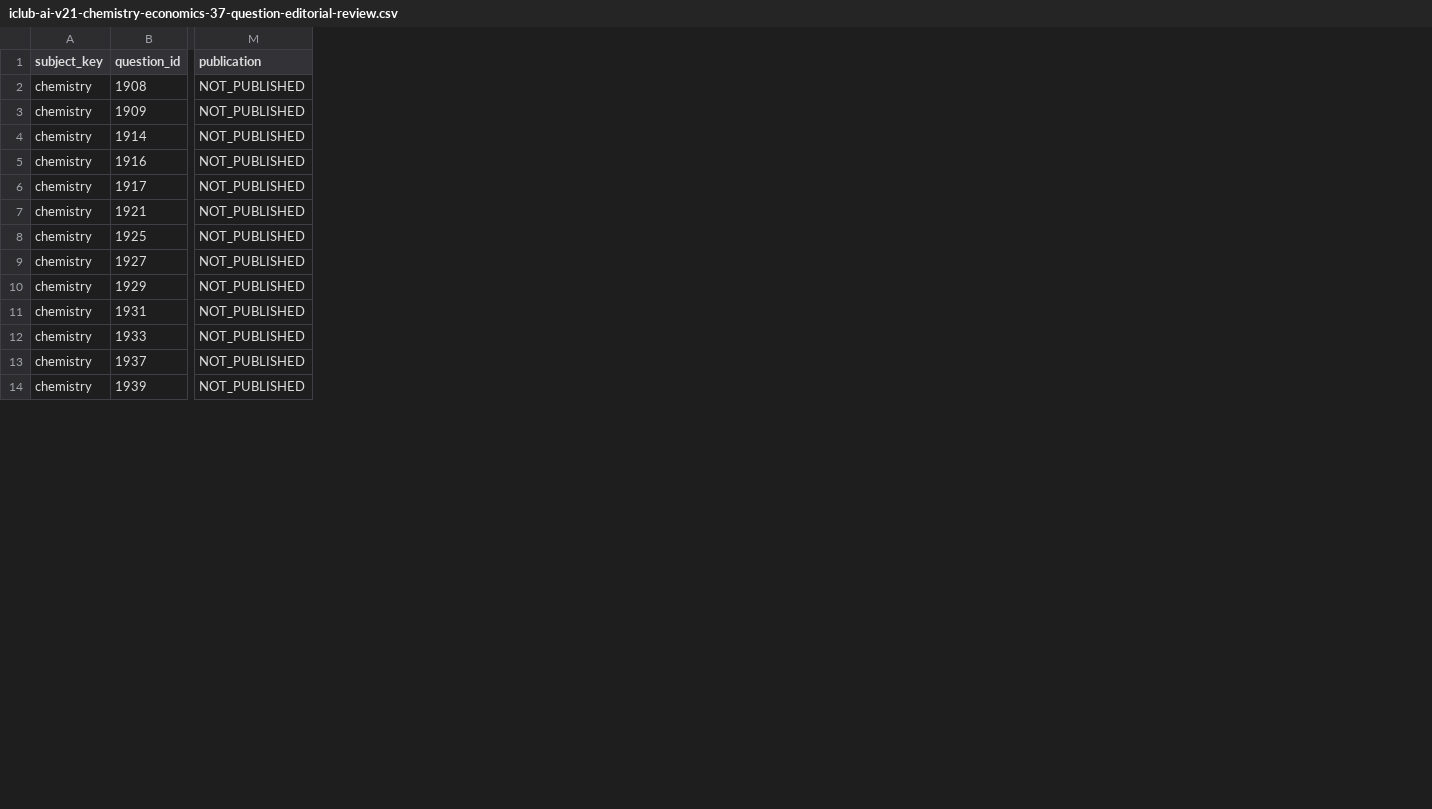
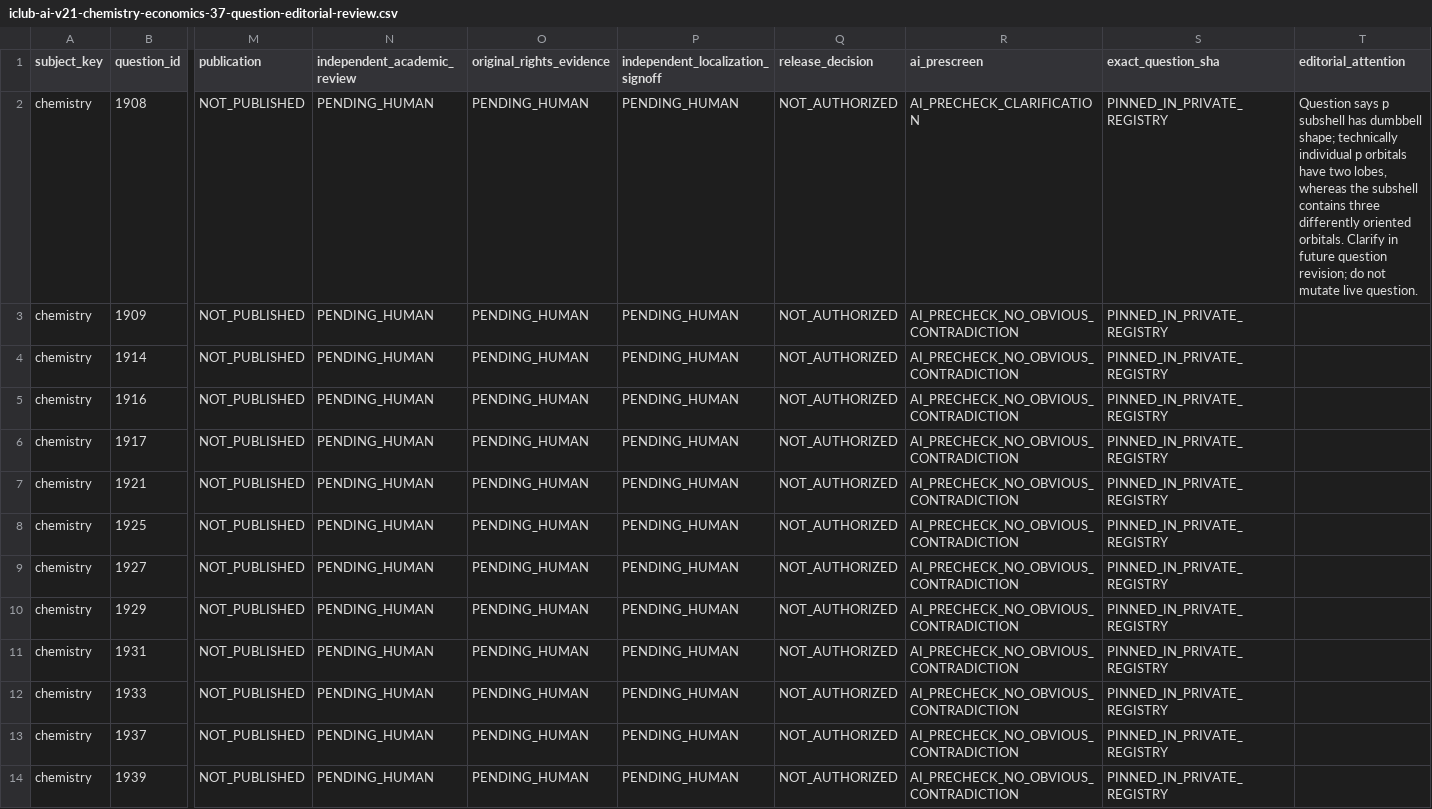
Before and after one commit to jteshaboev1984-ops/iClub_APP, a CSV file: docs/iclub-ai-v21-chemistry-economics-37-question-editorial-review.csv, drawn as a sheet; only a part is shown, gaps mark what is left out; the diff names each change by its address in the sheet, - before the commit and + after, or states it on an @@ line.

Commit message:
docs(ai): meaningful 37-question scientific pre-screen, flag two clarifications, require human rights/editorial signoff

```diff
--- a/docs/iclub-ai-v21-chemistry-economics-37-question-editorial-review.csv
+++ b/docs/iclub-ai-v21-chemistry-economics-37-question-editorial-review.csv
+column N (independent_academic_review), rows 2-14: all PENDING_HUMAN
+column O (original_rights_evidence), rows 2-14: all PENDING_HUMAN
+column P (independent_localization_signoff), rows 2-14: all PENDING_HUMAN
+column Q (release_decision), rows 2-14: all NOT_AUTHORIZED
+column R (ai_prescreen), rows 2-14: AI_PRECHECK_CLARIFICATION | AI_PRECHECK_NO_OBVIOUS_CONTRADICTION | AI_PRECHECK_NO_OBVIOUS_CONTRADICTION | AI_PRECHECK_NO_OBVIOUS_CONTRADICTION | AI_PRECHECK_NO_OBVIOUS_CONTRADICTION | AI_PRECHECK_NO_OBVIOUS_CONTRADICTION | AI_PRECHECK_NO_OBVIOUS_CONTRADICTION | AI_PRECHECK_NO_OBVIOUS_CONTRADICTION | AI_PRECHECK_NO_OBVIOUS_CONTRADICTION | AI_PRECHECK_NO_OBVIOUS_CONTRADICTION | AI_PRECHECK_NO_OBVIOUS_CONTRADICTION | AI_PRECHECK_NO_OBVIOUS_CONTRADICTION | AI_PRECHECK_NO_OBVIOUS_CONTRADICTION
+column S (exact_question_sha), rows 2-14: all PINNED_IN_PRIVATE_REGISTRY
+column T (editorial_attention), row 2: Question says p subshell has dumbbell shape; technically individual p orbitals have two lobes, whereas the subshell contains three differently oriented orbitals. Clarify in future question revision; do not mutate live question.
```
